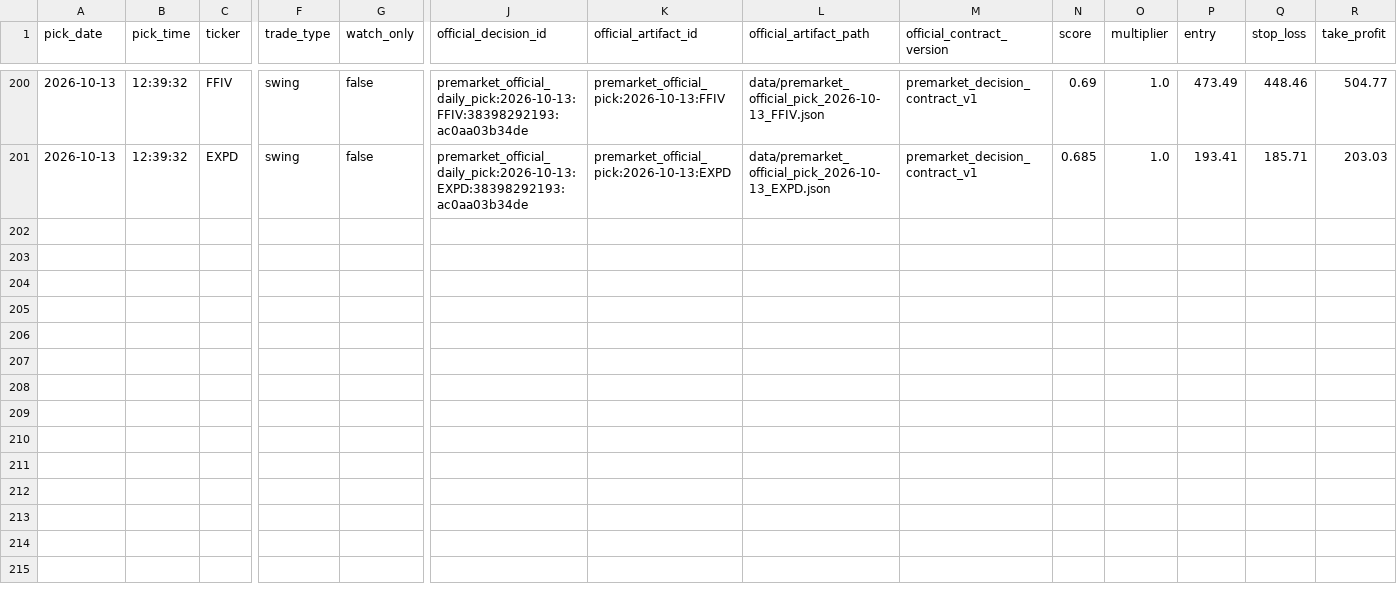
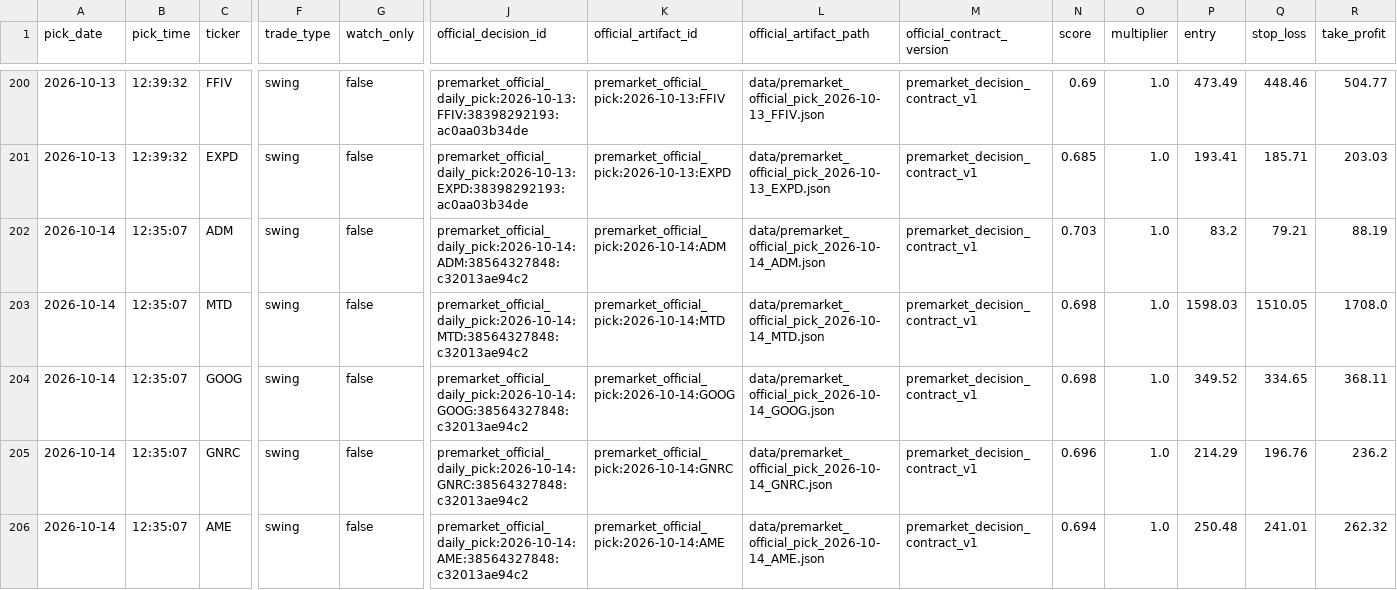
Before and after one commit to anjanneogi13/daily-stock-agent, a CSV file: data/picks_log.csv, drawn as a sheet; only a part is shown, gaps mark what is left out; rows hold the shown columns only; the diff names each change by its address in the sheet, - before the commit and + after, or states it on an @@ line.

```diff
--- a/data/picks_log.csv
+++ b/data/picks_log.csv
+row 202: 2026-10-14 | 12:35:07 | ADM | swing | false | premarket_official_daily_pick:2026-10-14:ADM:38564327848:c32013ae94c2 | premarket_official_pick:2026-10-14:ADM | data/premarket_official_pick_2026-10-14_ADM.json | premarket_decision_contract_v1 | 0.703 | 1.0 | 83.2 | 79.21 | 88.19
+row 203: 2026-10-14 | 12:35:07 | MTD | swing | false | premarket_official_daily_pick:2026-10-14:MTD:38564327848:c32013ae94c2 | premarket_official_pick:2026-10-14:MTD | data/premarket_official_pick_2026-10-14_MTD.json | premarket_decision_contract_v1 | 0.698 | 1.0 | 1598.03 | 1510.05 | 1708.0
+row 204: 2026-10-14 | 12:35:07 | GOOG | swing | false | premarket_official_daily_pick:2026-10-14:GOOG:38564327848:c32013ae94c2 | premarket_official_pick:2026-10-14:GOOG | data/premarket_official_pick_2026-10-14_GOOG.json | premarket_decision_contract_v1 | 0.698 | 1.0 | 349.52 | 334.65 | 368.11
+row 205: 2026-10-14 | 12:35:07 | GNRC | swing | false | premarket_official_daily_pick:2026-10-14:GNRC:38564327848:c32013ae94c2 | premarket_official_pick:2026-10-14:GNRC | data/premarket_official_pick_2026-10-14_GNRC.json | premarket_decision_contract_v1 | 0.696 | 1.0 | 214.29 | 196.76 | 236.2
+row 206: 2026-10-14 | 12:35:07 | AME | swing | false | premarket_official_daily_pick:2026-10-14:AME:38564327848:c32013ae94c2 | premarket_official_pick:2026-10-14:AME | data/premarket_official_pick_2026-10-14_AME.json | premarket_decision_contract_v1 | 0.694 | 1.0 | 250.48 | 241.01 | 262.32
```
Also changed, not shown: 13 other files.
